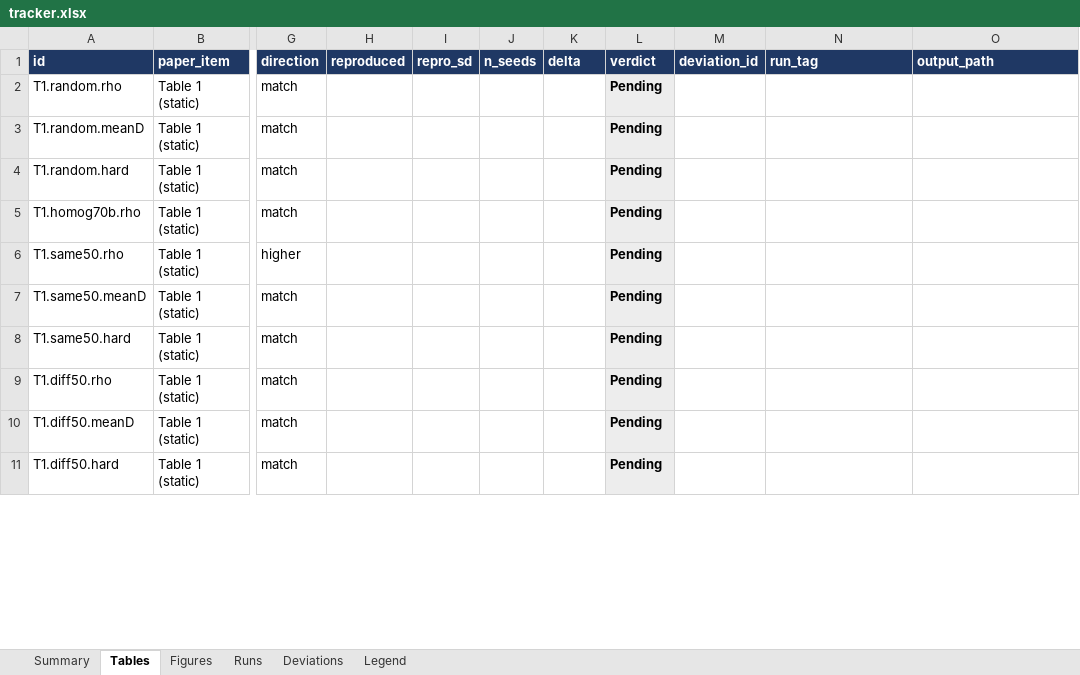
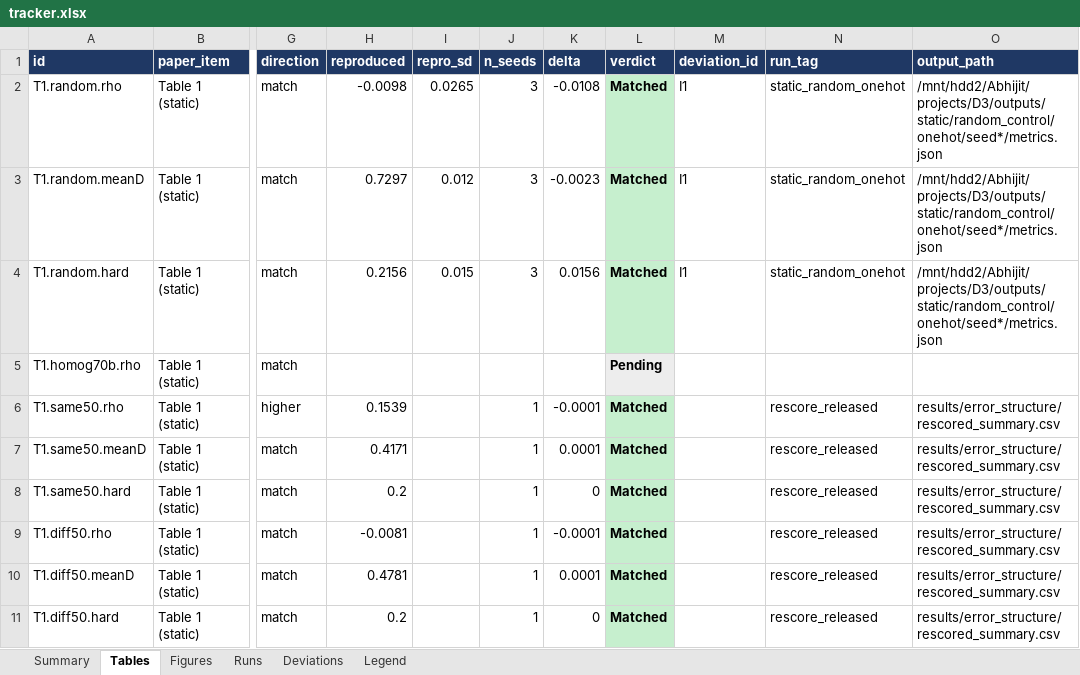
Before and after one commit to aj-das-research/D3, an Excel workbook: repro/tracker.xlsx, sheet Tables, drawn as a sheet; only a part is shown, gaps mark what is left out; values as stored, in another font and other column widths than the file's, no borders; the diff covers the shown part only; the diff names each change by its address in the sheet, - before the commit and + after, or states it on an @@ line.

Commit message:
repro: generic result recorder, batched agent scorer, Table 1 random control (one-hot votes reproduce mean D 0.732), stage-0 rescoring of released outputs

```diff
--- a/repro/tracker.xlsx (sheet Tables)
+++ b/repro/tracker.xlsx (sheet Tables)
-H2 (reproduced): (empty)
+H2 (reproduced): -0.0098
-I2 (repro_sd): (empty)
+I2 (repro_sd): 0.0265
-J2:J4 (n_seeds): (empty)
+J2:J4 (n_seeds): 3
-K2 (delta): (empty)
+K2 (delta): -0.0108
-L2:L4 (verdict): Pending
+L2:L4 (verdict): Matched
-L2:L4 fill: #EDEDED
+L2:L4 fill: #C6EFCE
-M2:M4 (deviation_id): (empty)
+M2:M4 (deviation_id): I1
-N2:N4 (run_tag): (empty)
+N2:N4 (run_tag): static_random_onehot
-O2:O4 (output_path): (empty)
+O2:O4 (output_path): /mnt/hdd2/Abhijit/projects/D3/outputs/static/random_control/onehot/seed*/metrics.json
-H3 (reproduced): (empty)
+H3 (reproduced): 0.7297
-I3 (repro_sd): (empty)
+I3 (repro_sd): 0.012
-K3 (delta): (empty)
+K3 (delta): -0.0023
-H4 (reproduced): (empty)
+H4 (reproduced): 0.2156
-I4 (repro_sd): (empty)
+I4 (repro_sd): 0.015
-K4 (delta): (empty)
+K4 (delta): 0.0156
-H6 (reproduced): (empty)
+H6 (reproduced): 0.1539
-J6:J11 (n_seeds): (empty)
+J6:J11 (n_seeds): 1
-K6 (delta): (empty)
+K6 (delta): -0.0001
-L6:L11 (verdict): Pending
+L6:L11 (verdict): Matched
-L6:L11 fill: #EDEDED
+L6:L11 fill: #C6EFCE
-N6:N11 (run_tag): (empty)
+N6:N11 (run_tag): rescore_released
-O6:O11 (output_path): (empty)
+O6:O11 (output_path): results/error_structure/rescored_summary.csv
-H7 (reproduced): (empty)
+H7 (reproduced): 0.4171
-K7 (delta): (empty)
+K7 (delta): 0.0001
-H8 (reproduced): (empty)
+H8 (reproduced): 0.2
-K8 (delta): (empty)
+K8 (delta): 0
-H9 (reproduced): (empty)
+H9 (reproduced): -0.0081
-K9 (delta): (empty)
+K9 (delta): -0.0001
-H10 (reproduced): (empty)
+H10 (reproduced): 0.4781
-K10 (delta): (empty)
+K10 (delta): 0.0001
-H11 (reproduced): (empty)
+H11 (reproduced): 0.2
-K11 (delta): (empty)
+K11 (delta): 0
```
Also changed, not shown: 126 edited cells and cell formats elsewhere in this sheet, sheet Runs, sheet Summary, sheet Deviations, 6 other files.
